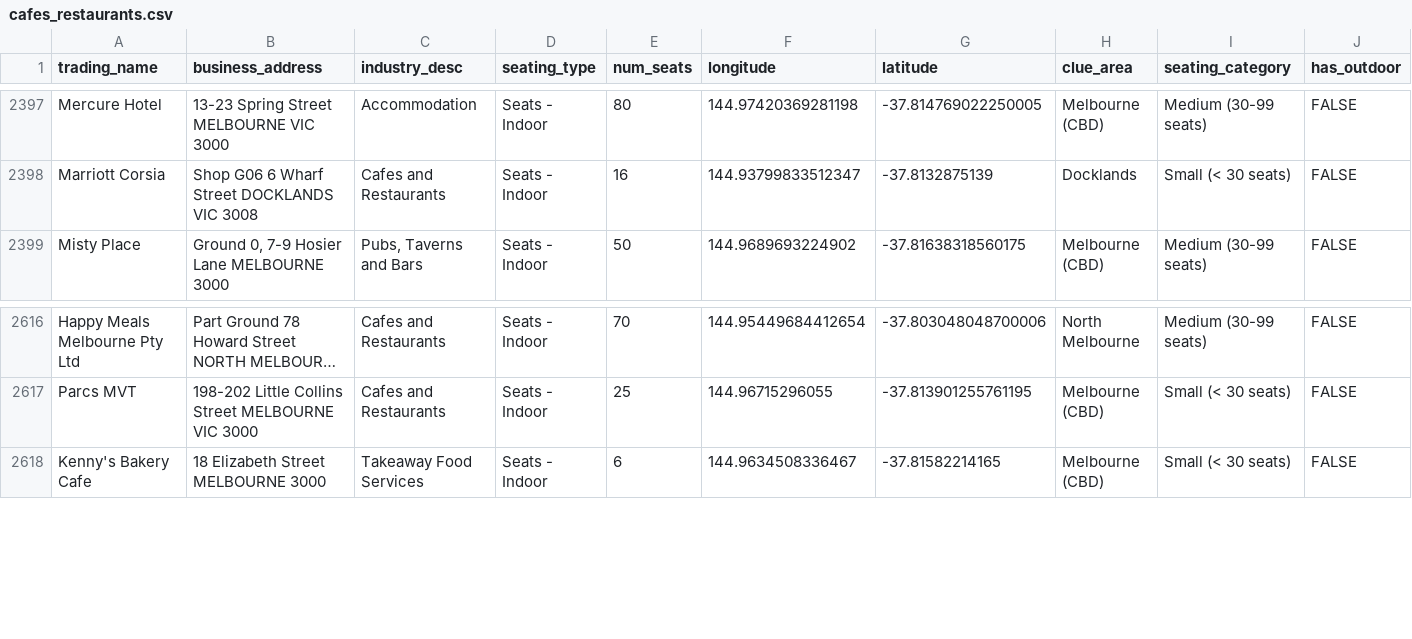
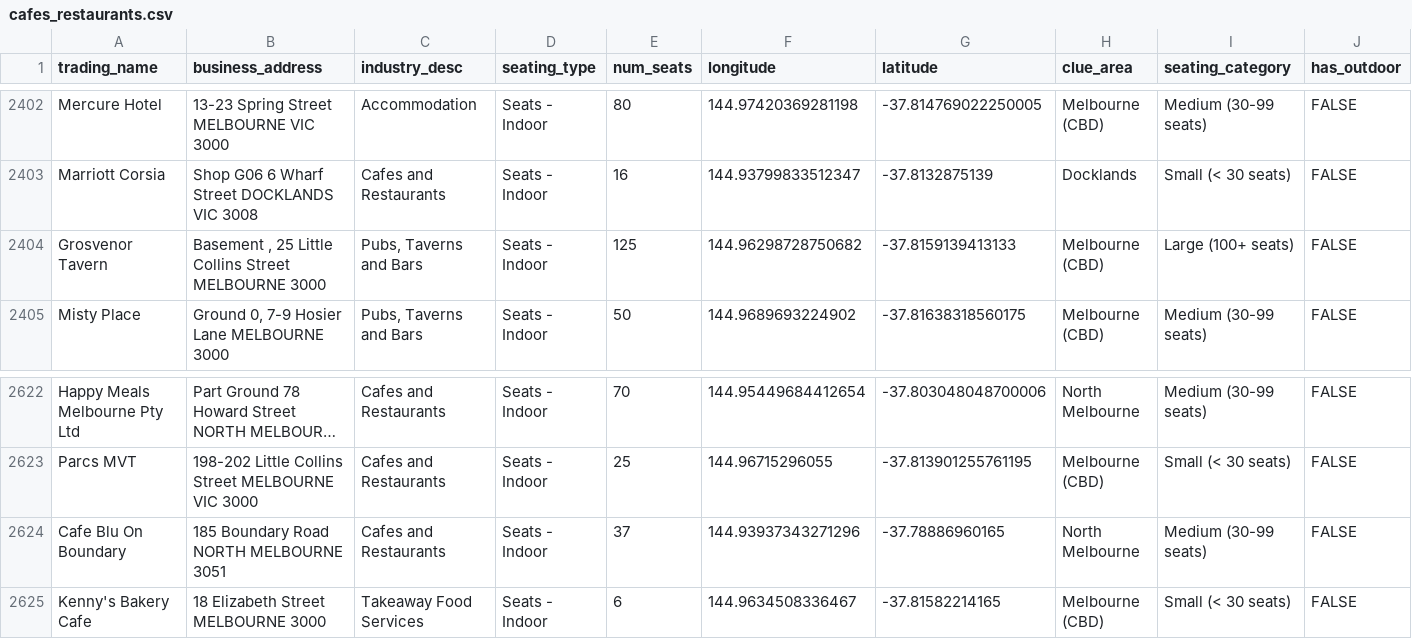
Before and after one commit to DwyaneL/exploreMel, a CSV file: data/tableau/cafes_restaurants.csv, drawn as a sheet; only a part is shown, gaps mark what is left out; long unchanged cells end in …; rows hold the shown columns only; the diff covers the shown part only; the diff names each change by its address in the sheet, - before the commit and + after, or states it on an @@ line.

```diff
--- a/data/tableau/cafes_restaurants.csv
+++ b/data/tableau/cafes_restaurants.csv
+row 2404: Grosvenor Tavern | Basement , 25 Little Collins Street MELBOURNE 3000 | Pubs, Taverns and Bars | Seats - Indoor | 125 | 144.96298728750682 | -37.8159139413133 | Melbourne (CBD) | Large (100+ seats) | FALSE
+row 2624: Cafe Blu On Boundary | 185 Boundary Road NORTH MELBOURNE 3051 | Cafes and Restaurants | Seats - Indoor | 37 | 144.93937343271296 | -37.78886960165 | North Melbourne | Medium (30-99 seats) | FALSE
```
Also changed, not shown: 5 added rows elsewhere in this file, data/tableau/area_summary.csv, data/tableau/bars_pubs.csv, 4 other files.
